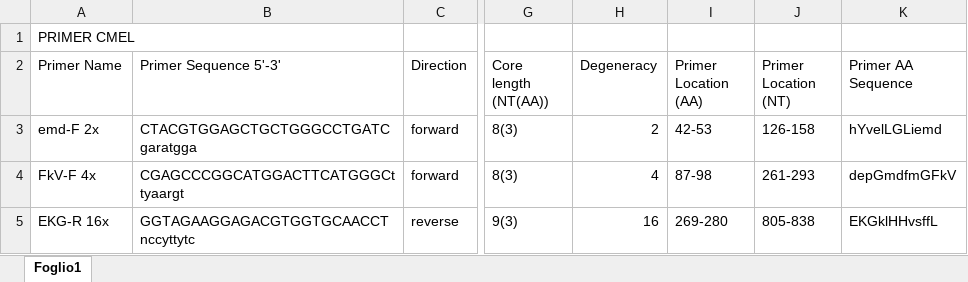
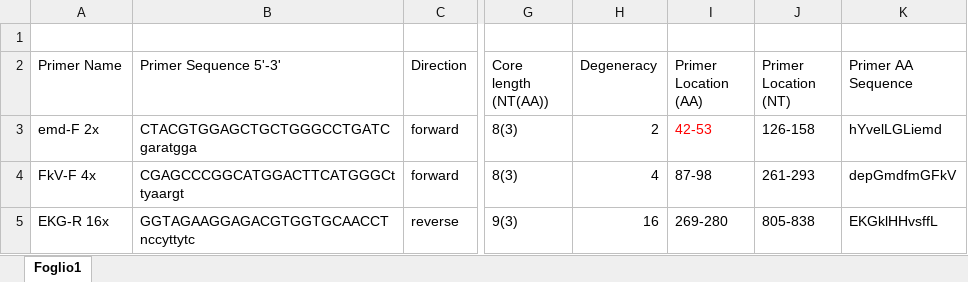
Before and after one commit to ggsemeraro7/thesis, an Excel workbook: p_Marker_CATE_EC1.13.11.2_K07104_K00446/primers_cdh_cate1_Supplementary.xlsx, sheet Foglio1, drawn as a sheet; only a part is shown, gaps mark what is left out; values as stored, in another font and other column widths than the file's, no borders; the diff names each change by its address in the sheet, - before the commit and + after, or states it on an @@ line.

```diff
--- a/p_Marker_CATE_EC1.13.11.2_K07104_K00446/primers_cdh_cate1_Supplementary.xlsx (sheet Foglio1)
+++ b/p_Marker_CATE_EC1.13.11.2_K07104_K00446/primers_cdh_cate1_Supplementary.xlsx (sheet Foglio1)
-A1 (Primer Name): PRIMER CMEL
+A1 (Primer Name): (empty)
-I3 text colour: black
+I3 text colour: #FF0000
```
Also changed, not shown: p_Marker_CATE_EC1.13.11.2_K07104_K00446/primers_dgp_cate2_Supplementary.xlsx, 1 other file.
